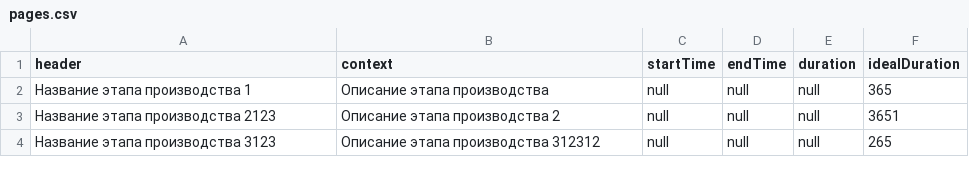
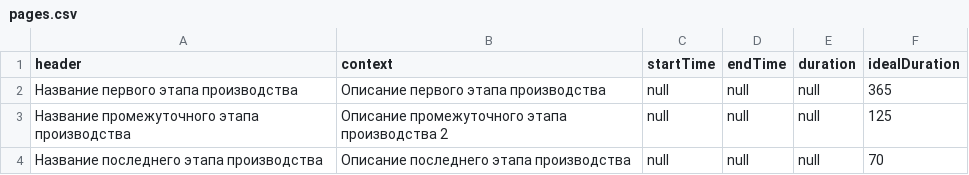
Before and after one commit to Multi-Agent-io/feecc-workbench-frontend, a CSV file: src/configs/pages.csv, drawn as a sheet.

Commit message:
normal test values

```diff
--- a/src/configs/pages.csv
+++ b/src/configs/pages.csv
@@ -1,4 +1,4 @@
 header,context,startTime,endTime,duration,idealDuration
-Название этапа производства 1,Описание этапа производства,null,null,null,365
-Название этапа производства 2123,Описание этапа производства 2,null,null,null,3651
-Название этапа производства 3123,Описание этапа производства 312312,null,null,null,265
+Название первого этапа производства,Описание первого этапа производства,null,null,null,365
+Название промежуточного этапа производства,Описание промежуточного этапа производства 2,null,null,null,125
+Название последнего этапа производства,Описание последнего этапа производства,null,null,null,70
```
Also changed, not shown: 4 other files.
